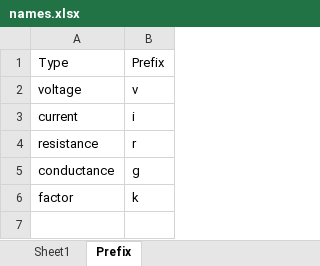
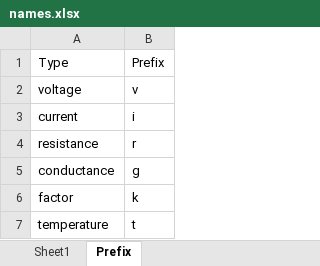
Before and after one commit to owenliu66/ImprovedVDMOS, an Excel workbook: names.xlsx, sheet Prefix, drawn as a sheet; values as stored, in another font and other column widths than the file's, no borders; the diff names each change by its address in the sheet, - before the commit and + after, or states it on an @@ line.

Commit message:
body diode: LTspice diode DC branch at terminals (bypasses r_d/r_s), multi-T extraction, ST8L65_DIODE record 4.78 % rank 4/4
diode.py: vdmos_diode() = Is/N + Isr/Nr + Ikf high-injection + r_diode implicit
solve + Xti/Eg temperature law (divisor N per branch, Nr for Isr), verified
against LTspice 26.0.1 .dc/.meas probes (test_diode.py cross-validation runs
headless via LTspice -b -w). Isr branch: we implement the documented form;
LTspice's own implementation deviates 1-17 % below 0.3 V (excluded from
x-check scope).

Sentinels: i_s=i_sr=0 -> vdmos_id bit-identical to pre-diode model (fast path
+ package-R path pinned); i_kf=0 -> high-injection off. Channel clamped 0 for
v_ds<=0; reverse polarity carried by the diode.

Fit protocol (scripts/fit_st8l65_diode.py): free = i_s, r_diode, v_eg, i_kf;
k_n fixed 2.0 (i_s<->k_n corr +1.000 degenerate), i_sr off (unsensed),
r_diode device bound (0, 20 mOhm), log-space packing mandatory. Record:
i_s=3.701e-6, r_diode=1.586 mOhm, v_eg=1.097 eV (silicon), i_kf=17.45 A;
per-T rms 3.40/3.85/6.49 % at -55/25/150 C; reverse floor 3.7 uA @ -1 V.

Data: data/ST8L65N044M9_diode.csv (30 pts, header index,I_sd,v_sd,T).
Docs: README Body diode section, STATUS session-12 snapshot, data/README
entry, names.xlsx v_sd row (row 43). 120 tests green, ruff clean.

```diff
--- a/names.xlsx (sheet Prefix)
+++ b/names.xlsx (sheet Prefix)
+row 7: temperature | t
```
Also changed, not shown: sheet Sheet1, 15 other files.
